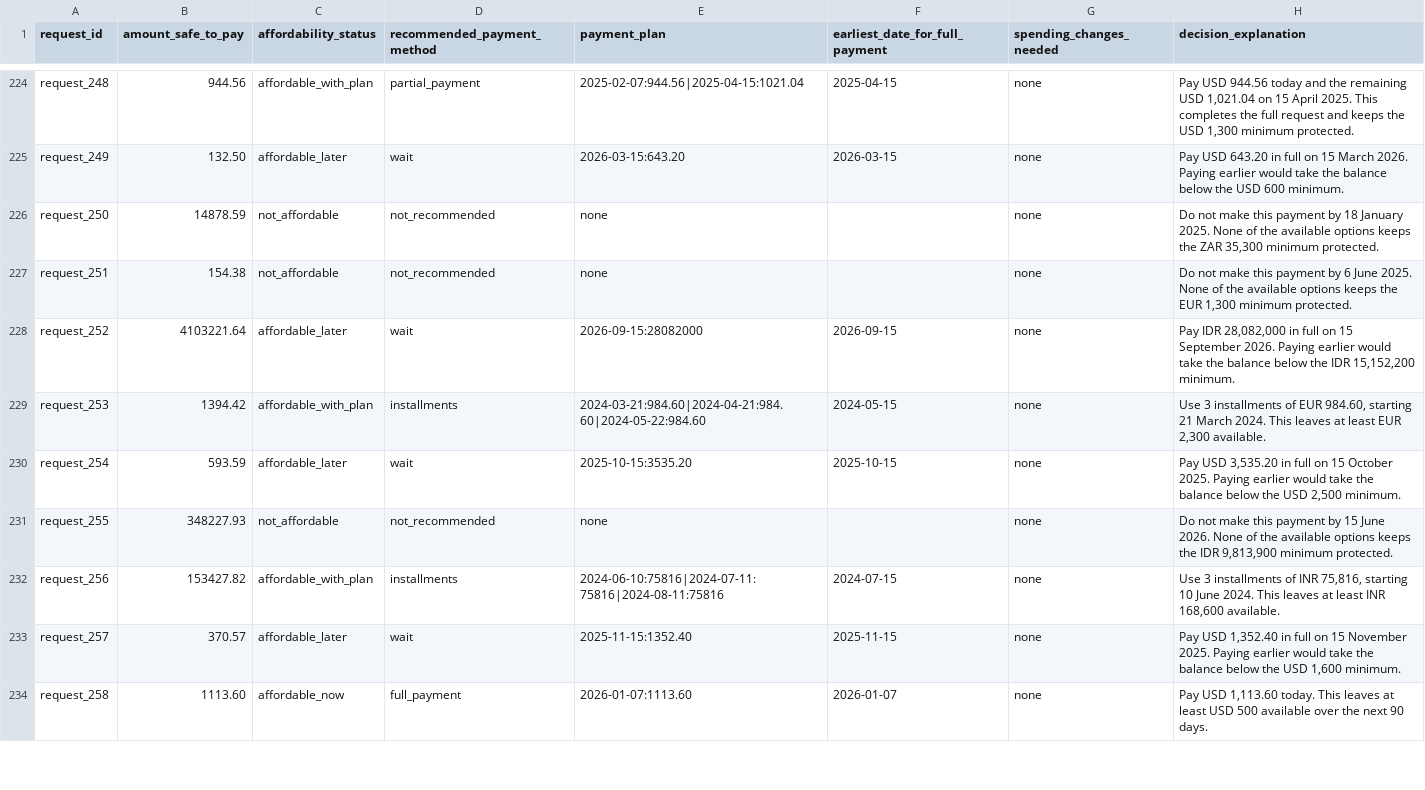
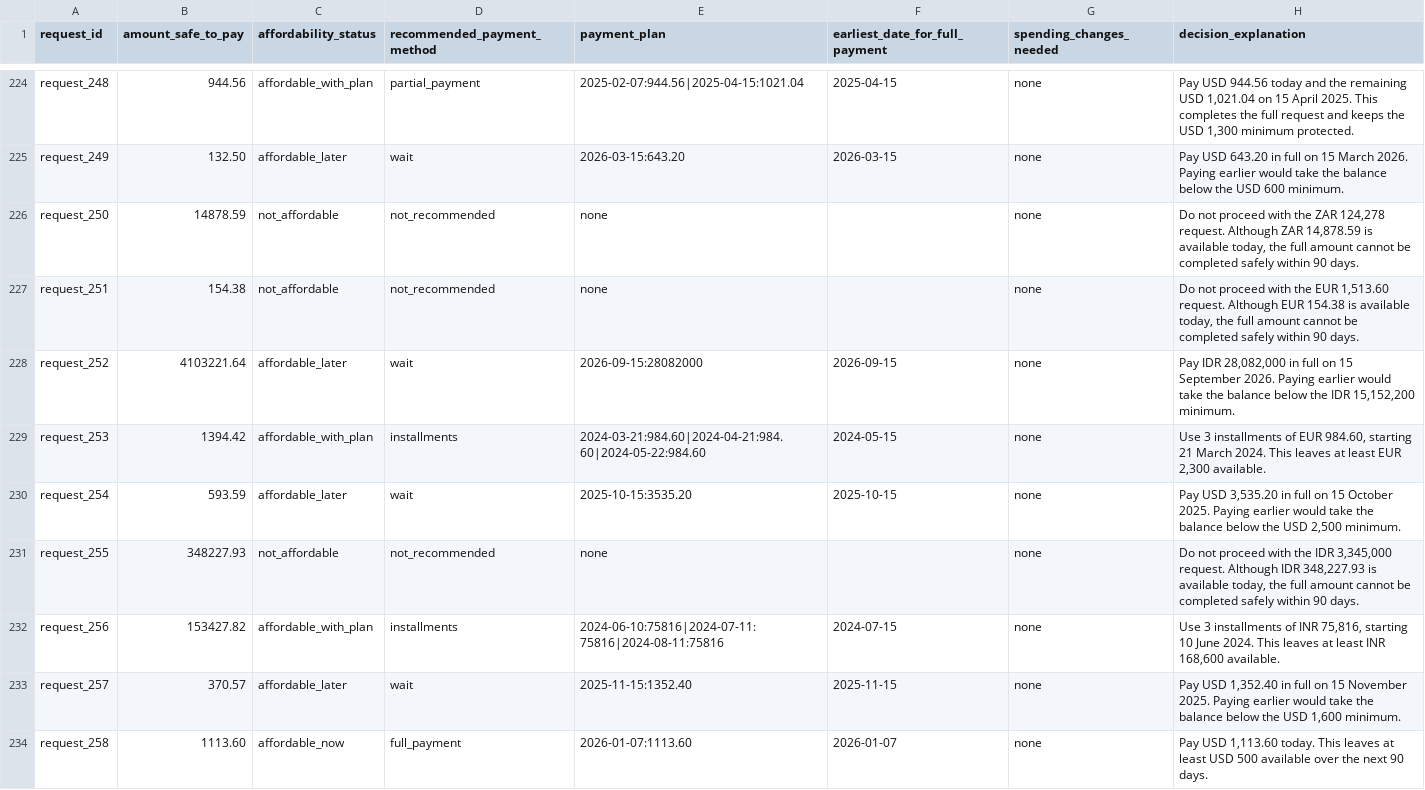
Before and after one commit to Ssamdeman/hackerrank-orchestrate-Sept-2026, a CSV file: output.csv, drawn as a sheet; only a part is shown, gaps mark what is left out; the diff covers the shown part only.

```diff
--- a/output.csv
+++ b/output.csv
@@ -225,4 +225,4 @@ request_248,944.56,affordable_with_plan,partial_payment,2025-02-07:944.56|2025-0
 request_249,132.50,affordable_later,wait,2026-03-15:643.20,2026-03-15,none,Pay USD 643.20 in full on 15 March 2026. Paying earlier would take the balance below the USD 600 minimum.
-request_250,14878.59,not_affordable,not_recommended,none,,none,"Do not make this payment by 18 January 2025. None of the available options keeps the ZAR 35,300 minimum protected."
-request_251,154.38,not_affordable,not_recommended,none,,none,"Do not make this payment by 6 June 2025. None of the available options keeps the EUR 1,300 minimum protected."
+request_250,14878.59,not_affordable,not_recommended,none,,none,"Do not proceed with the ZAR 124,278 request. Although ZAR 14,878.59 is available today, the full amount cannot be completed safely within 90 days."
+request_251,154.38,not_affordable,not_recommended,none,,none,"Do not proceed with the EUR 1,513.60 request. Although EUR 154.38 is available today, the full amount cannot be completed safely within 90 days."
 request_252,4103221.64,affordable_later,wait,2026-09-15:28082000,2026-09-15,none,"Pay IDR 28,082,000 in full on 15 September 2026. Paying earlier would take the balance below the IDR 15,152,200 minimum."
@@ -230,3 +230,3 @@ request_253,1394.42,affordable_with_plan,installments,2024-03-21:984.60|2024-04-
 request_254,593.59,affordable_later,wait,2025-10-15:3535.20,2025-10-15,none,"Pay USD 3,535.20 in full on 15 October 2025. Paying earlier would take the balance below the USD 2,500 minimum."
-request_255,348227.93,not_affordable,not_recommended,none,,none,"Do not make this payment by 15 June 2026. None of the available options keeps the IDR 9,813,900 minimum protected."
+request_255,348227.93,not_affordable,not_recommended,none,,none,"Do not proceed with the IDR 3,345,000 request. Although IDR 348,227.93 is available today, the full amount cannot be completed safely within 90 days."
 request_256,153427.82,affordable_with_plan,installments,2024-06-10:75816|2024-07-11:75816|2024-08-11:75816,2024-07-15,none,"Use 3 installments of INR 75,816, starting 10 June 2024. This leaves at least INR 168,600 available."
```
Also changed, not shown: 27 edited cells elsewhere in this file, 11 other files.
